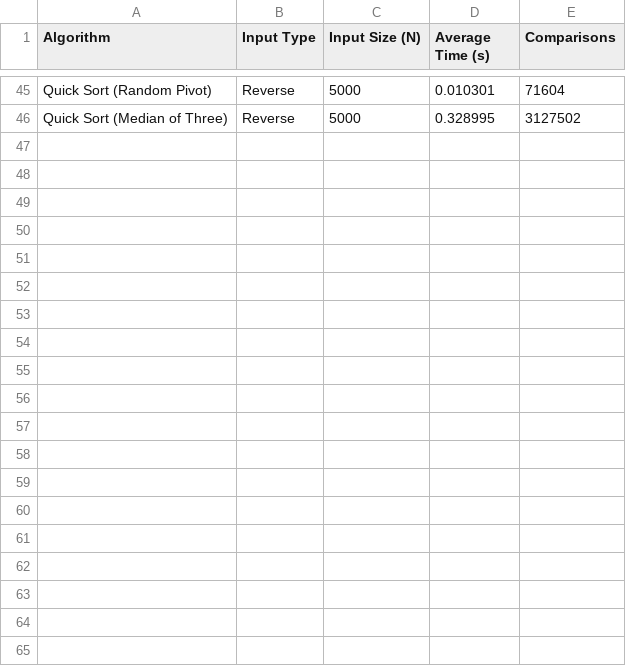
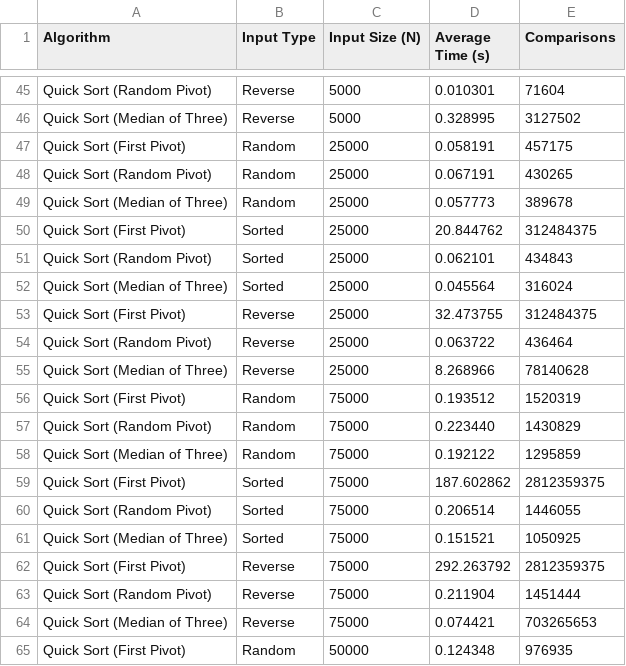
Before and after one commit to Phanindra2007/practical-assignment, a CSV file: quick_results.csv, drawn as a sheet; only a part is shown, gaps mark what is left out; the diff covers the shown part only.

```diff
--- a/quick_results.csv
+++ b/quick_results.csv
@@ -46 +46,20 @@ Quick Sort (Random Pivot),Reverse,5000,0.010301,71604
 Quick Sort (Median of Three),Reverse,5000,0.328995,3127502
+Quick Sort (First Pivot),Random,25000,0.058191,457175
+Quick Sort (Random Pivot),Random,25000,0.067191,430265
+Quick Sort (Median of Three),Random,25000,0.057773,389678
+Quick Sort (First Pivot),Sorted,25000,20.844762,312484375
+Quick Sort (Random Pivot),Sorted,25000,0.062101,434843
+Quick Sort (Median of Three),Sorted,25000,0.045564,316024
+Quick Sort (First Pivot),Reverse,25000,32.473755,312484375
+Quick Sort (Random Pivot),Reverse,25000,0.063722,436464
+Quick Sort (Median of Three),Reverse,25000,8.268966,78140628
+Quick Sort (First Pivot),Random,75000,0.193512,1520319
+Quick Sort (Random Pivot),Random,75000,0.223440,1430829
+Quick Sort (Median of Three),Random,75000,0.192122,1295859
+Quick Sort (First Pivot),Sorted,75000,187.602862,2812359375
+Quick Sort (Random Pivot),Sorted,75000,0.206514,1446055
+Quick Sort (Median of Three),Sorted,75000,0.151521,1050925
+Quick Sort (First Pivot),Reverse,75000,292.263792,2812359375
+Quick Sort (Random Pivot),Reverse,75000,0.211904,1451444
+Quick Sort (Median of Three),Reverse,75000,0.074421,703265653
+Quick Sort (First Pivot),Random,50000,0.124348,976935
```
Also changed, not shown: 17 added rows elsewhere in this file, final_results.csv, 30 other files.
